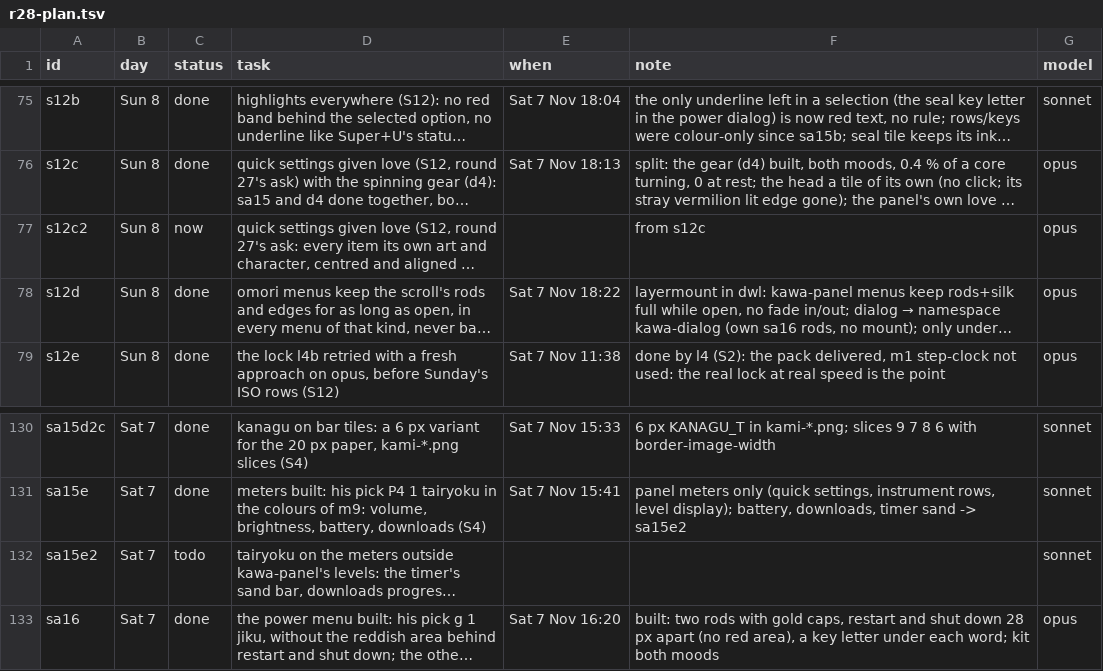
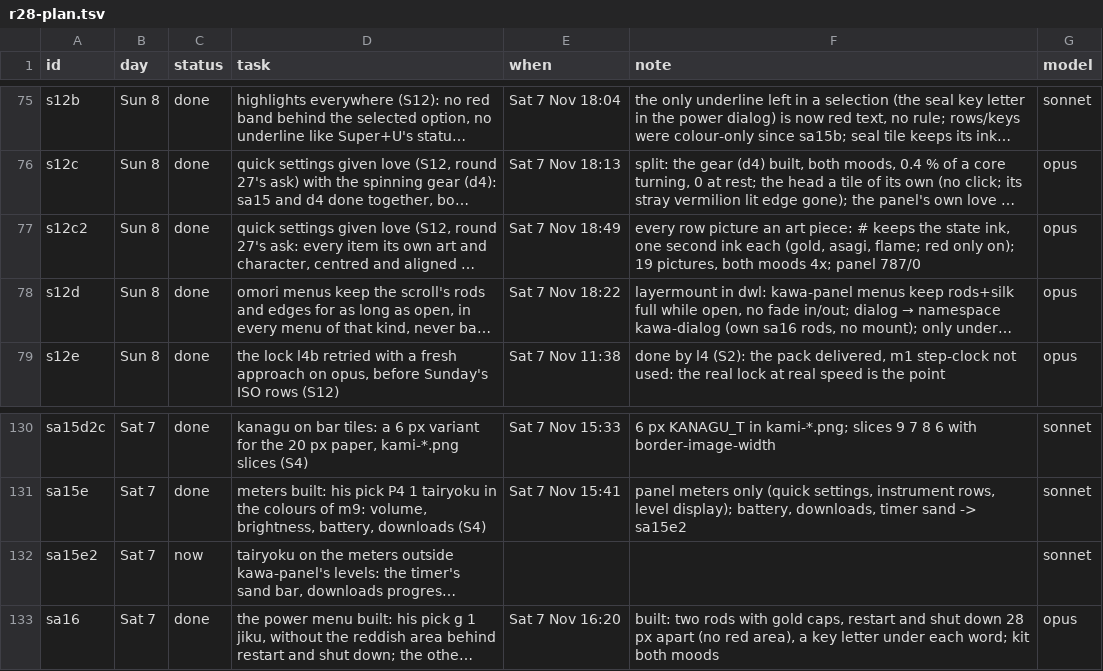
Before and after one commit to MoeDia/fedokawaii, a TSV file: .claude/notes/r28-plan.tsv, drawn as a sheet; only a part is shown, gaps mark what is left out; long unchanged cells end in …; the diff names each change by its address in the sheet, - before the commit and + after, or states it on an @@ line.

```diff
--- a/.claude/notes/r28-plan.tsv
+++ b/.claude/notes/r28-plan.tsv
-C77 (status): now
+C77 (status): done
-E77 (when): (empty)
+E77 (when): Sat 7 Nov 18:49
-F77 (note): from s12c
+F77 (note): every row picture an art piece: # keeps the state ink, one second ink each (gold, asagi, flame; red only on); 19 pictures, both moods 4x; panel 787/0
-C132 (status): todo
+C132 (status): now
```
Also changed, not shown: 3 other files.
